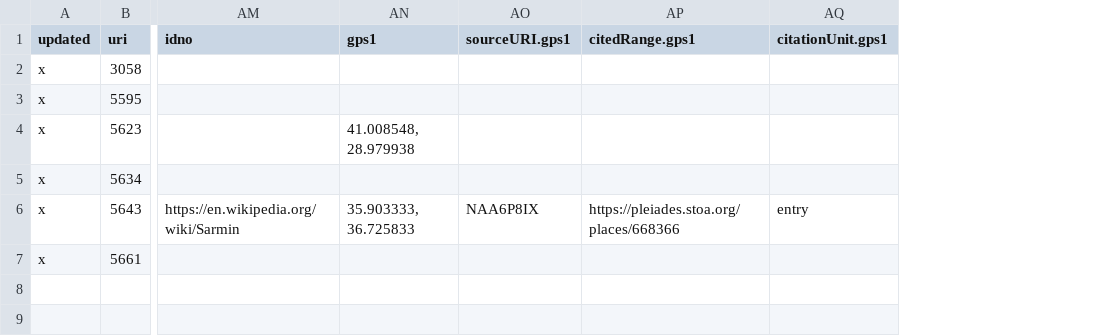
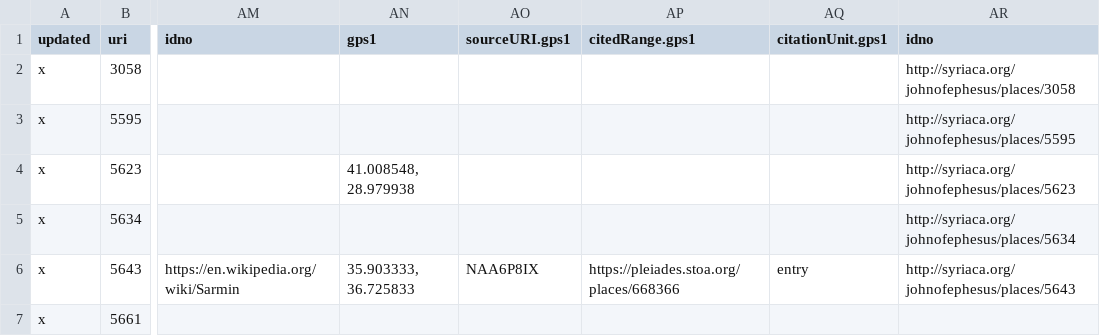
Before and after one commit to wlpotter/csv-to-srophe, a CSV file: in/2025-06-06_jeg-places_updates.csv, drawn as a sheet; only a part is shown, gaps mark what is left out; the diff names each change by its address in the sheet, - before the commit and + after, or states it on an @@ line.

Commit message:
Add missing JoE uris

```diff
--- a/in/2025-06-06_jeg-places_updates.csv
+++ b/in/2025-06-06_jeg-places_updates.csv
+column AR (idno), rows 2-6: http://syriaca.org/johnofephesus/places/3058 | http://syriaca.org/johnofephesus/places/5595 | http://syriaca.org/johnofephesus/places/5623 | http://syriaca.org/johnofephesus/places/5634 | http://syriaca.org/johnofephesus/places/5643
```
